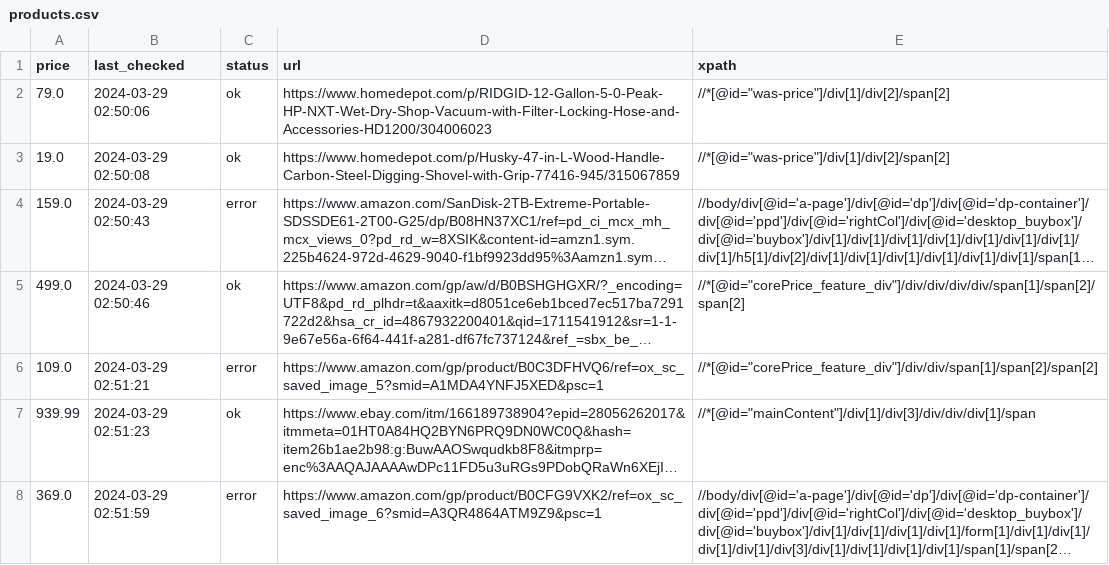
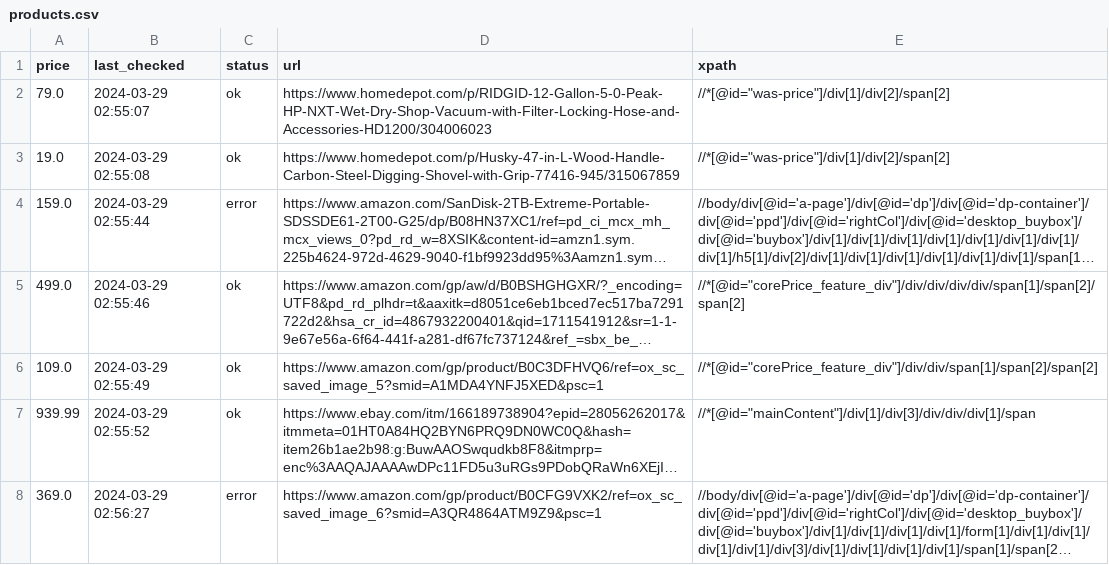
Before and after one commit to misranrifat/price-tracker, a CSV file: products.csv, drawn as a sheet; long unchanged cells end in …; the diff names each change by its address in the sheet, - before the commit and + after, or states it on an @@ line.

Commit message:
Updating products.csv and app.log

```diff
--- a/products.csv
+++ b/products.csv
-B2 (last_checked): 2024-03-29 02:50:06
+B2 (last_checked): 2024-03-29 02:55:07
-B3 (last_checked): 2024-03-29 02:50:08
+B3 (last_checked): 2024-03-29 02:55:08
-B4 (last_checked): 2024-03-29 02:50:43
+B4 (last_checked): 2024-03-29 02:55:44
-B5 (last_checked): 2024-03-29 02:50:46
+B5 (last_checked): 2024-03-29 02:55:46
-B6 (last_checked): 2024-03-29 02:51:21
+B6 (last_checked): 2024-03-29 02:55:49
-C6 (status): error
+C6 (status): ok
-B7 (last_checked): 2024-03-29 02:51:23
+B7 (last_checked): 2024-03-29 02:55:52
-B8 (last_checked): 2024-03-29 02:51:59
+B8 (last_checked): 2024-03-29 02:56:27
```
Also changed, not shown: 1 other file.
